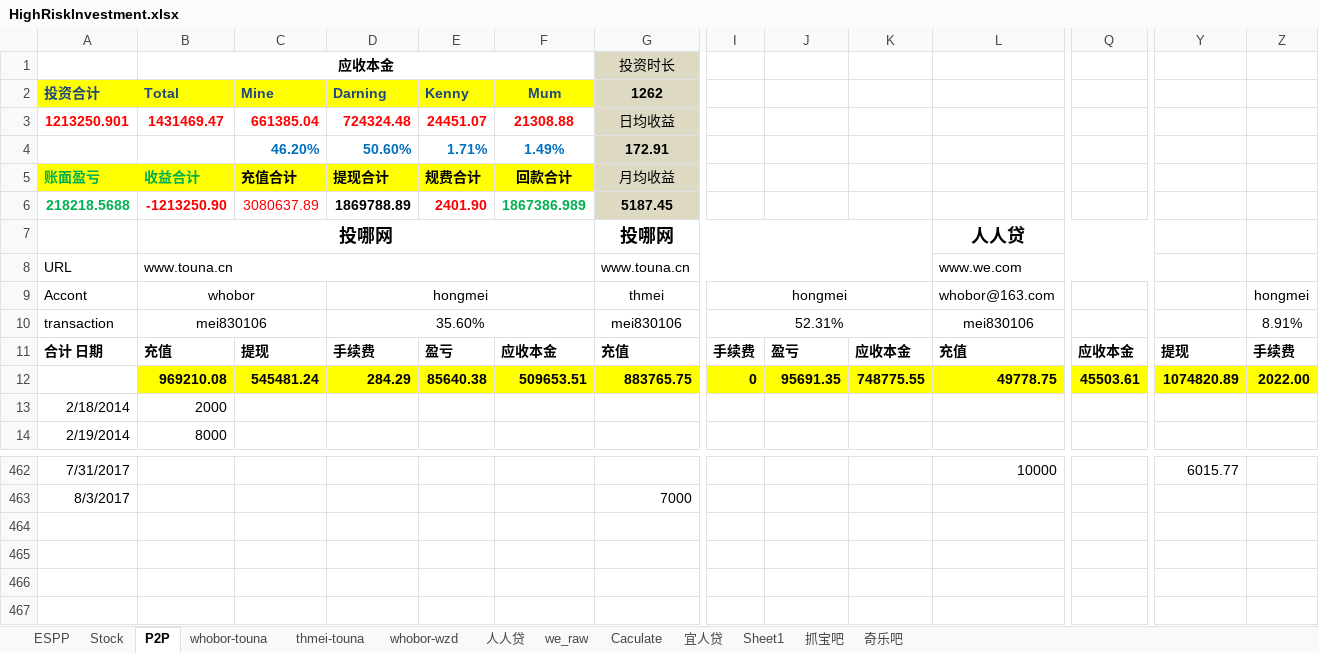
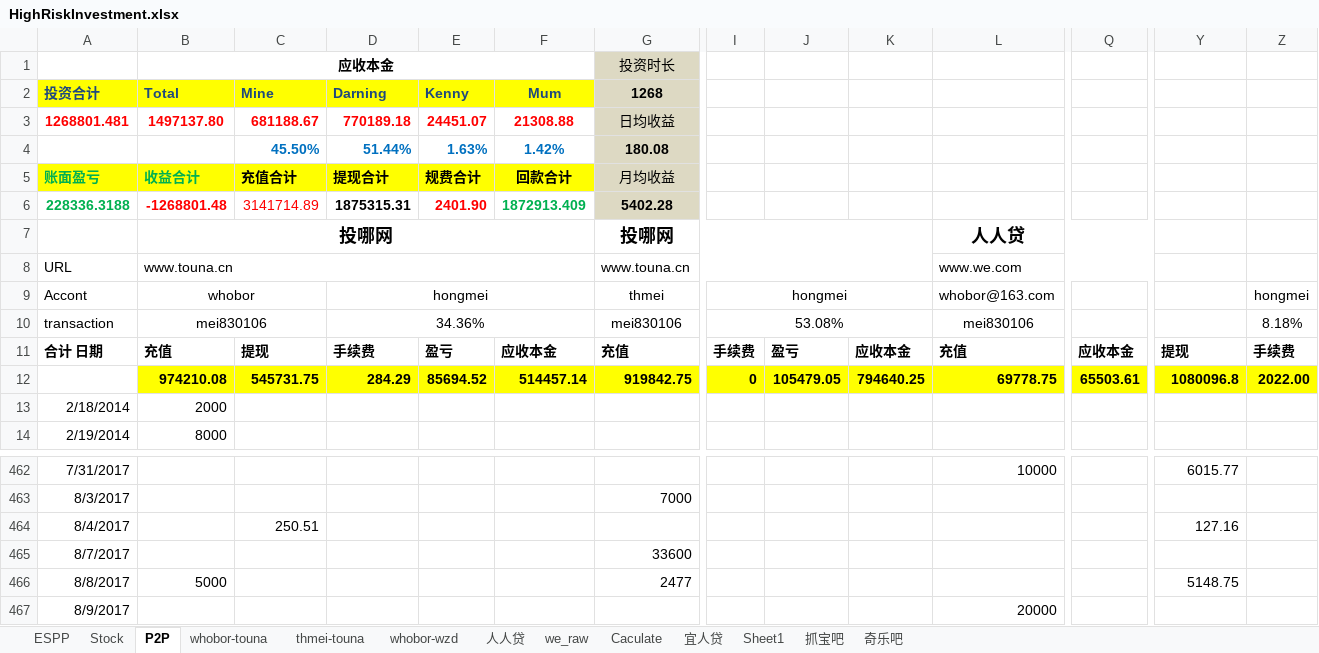
Before and after one commit to berniehu/Investment, an Excel workbook: HighRiskInvestment.xlsx, sheet P2P, drawn as a sheet; only a part is shown, gaps mark what is left out; values as stored, in another font and other column widths than the file's, no borders; charts and pictures not drawn; removed rows and columns are numbered as before the commit, all else as after; rows hold the shown columns only; the diff covers the shown part only; the diff names each change by its address in the sheet, - before the commit and + after, or states it on an @@ line.

```diff
--- a/HighRiskInvestment.xlsx (sheet P2P)
+++ b/HighRiskInvestment.xlsx (sheet P2P)
-G2 (投资时长): 1262
+G2 (投资时长): 1268
-row 3: 1213250.901 | 1431469.47 | 661385.04 | 724324.48 | 24451.07 | 21308.88 | 日均收益
-row 4:  |  | 46.20% | 50.60% | 1.71% | 1.49% | 172.91
+row 3: 1268801.481 | 1497137.80 | 681188.67 | 770189.18 | 24451.07 | 21308.88 | 日均收益
+row 4:  |  | 45.50% | 51.44% | 1.63% | 1.42% | 180.08
-row 6: 218218.5688 | -1213250.90 | 3080637.89 | 1869788.89 | 2401.90 | 1867386.989 | 5187.45
+row 6: 228336.3188 | -1268801.48 | 3141714.89 | 1875315.31 | 2401.90 | 1872913.409 | 5402.28
-D10: 35.60%
+D10: 34.36%
-I10: 52.31%
+I10: 53.08%
-Z10: 8.91%
+Z10: 8.18%
-B12 (应收本金): 969210.08
+B12 (应收本金): 974210.08
-C12: 545481.24
+C12: 545731.75
-E12: 85640.38
+E12: 85694.52
-F12: 509653.51
+F12: 514457.14
-G12 (投资时长): 883765.75
+G12 (投资时长): 919842.75
-J12: 95691.35
+J12: 105479.05
-K12: 748775.55
+K12: 794640.25
-L12: 49778.75
+L12: 69778.75
-Q12: 45503.61
+Q12: 65503.61
-Y12: 1074820.89
+Y12: 1080096.8
+row 464: 8/4/2017 |  | 250.51 |  |  |  |  |  |  |  |  |  | 127.16
+row 465: 8/7/2017 |  |  |  |  |  | 33600
+row 466: 8/8/2017 | 5000 |  |  |  |  | 2477 |  |  |  |  |  | 5148.75
+row 467: 8/9/2017 |  |  |  |  |  |  |  |  |  | 20000
```
Also changed, not shown: 2 edited cells elsewhere in this sheet, sheet thmei-touna, sheet whobor-wzd, sheet whobor-touna, sheet 人人贷, formulas that keep their value, hidden cells, charts or pictures.
